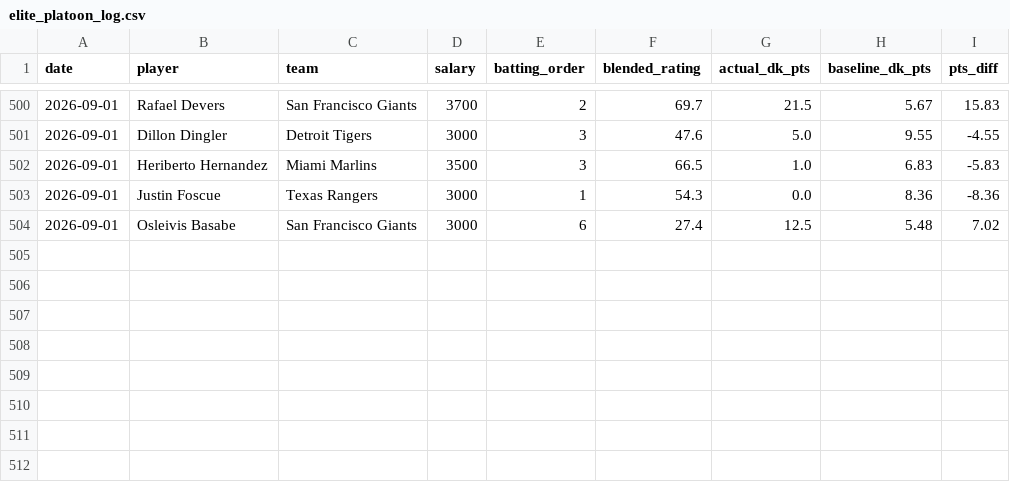
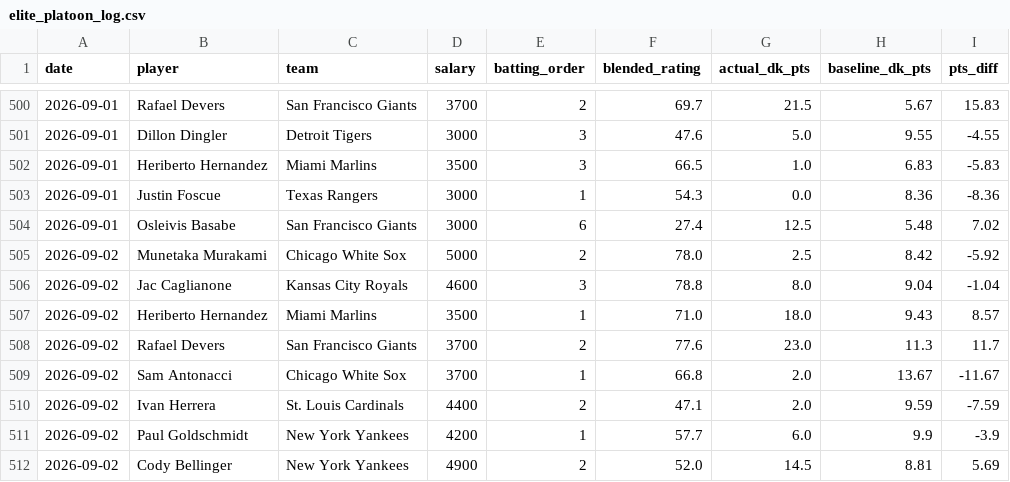
Before and after one commit to kklosowiak/MlbDFS, a CSV file: scratch/passive_tracker/signals/elite_platoon_log.csv, drawn as a sheet; only a part is shown, gaps mark what is left out; the diff names each change by its address in the sheet, - before the commit and + after, or states it on an @@ line.

```diff
--- a/scratch/passive_tracker/signals/elite_platoon_log.csv
+++ b/scratch/passive_tracker/signals/elite_platoon_log.csv
+row 505: 2026-09-02 | Munetaka Murakami | Chicago White Sox | 5000 | 2 | 78.0 | 2.5 | 8.42 | -5.92
+row 506: 2026-09-02 | Jac Caglianone | Kansas City Royals | 4600 | 3 | 78.8 | 8.0 | 9.04 | -1.04
+row 507: 2026-09-02 | Heriberto Hernandez | Miami Marlins | 3500 | 1 | 71.0 | 18.0 | 9.43 | 8.57
+row 508: 2026-09-02 | Rafael Devers | San Francisco Giants | 3700 | 2 | 77.6 | 23.0 | 11.3 | 11.7
+row 509: 2026-09-02 | Sam Antonacci | Chicago White Sox | 3700 | 1 | 66.8 | 2.0 | 13.67 | -11.67
+row 510: 2026-09-02 | Ivan Herrera | St. Louis Cardinals | 4400 | 2 | 47.1 | 2.0 | 9.59 | -7.59
+row 511: 2026-09-02 | Paul Goldschmidt | New York Yankees | 4200 | 1 | 57.7 | 6.0 | 9.9 | -3.9
+row 512: 2026-09-02 | Cody Bellinger | New York Yankees | 4900 | 2 | 52.0 | 14.5 | 8.81 | 5.69
```
Also changed, not shown: scratch/passive_tracker/signals/anti_chalk_smash_log.csv, scratch/passive_tracker/signals/hot_msmi_log.csv, 16 other files.
